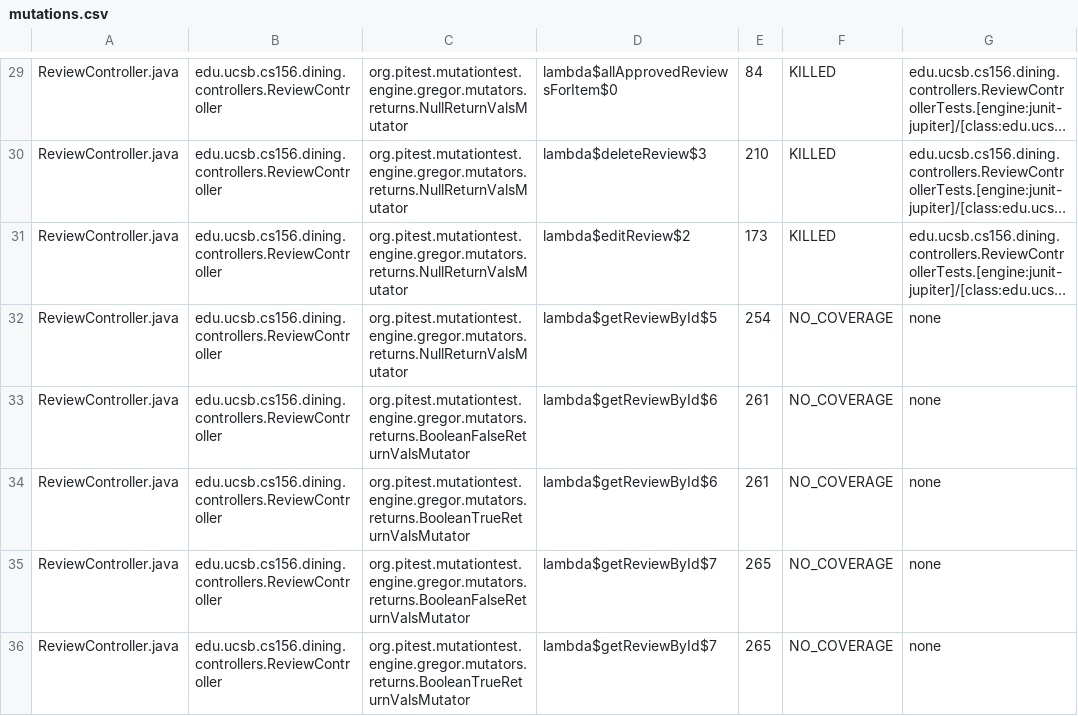
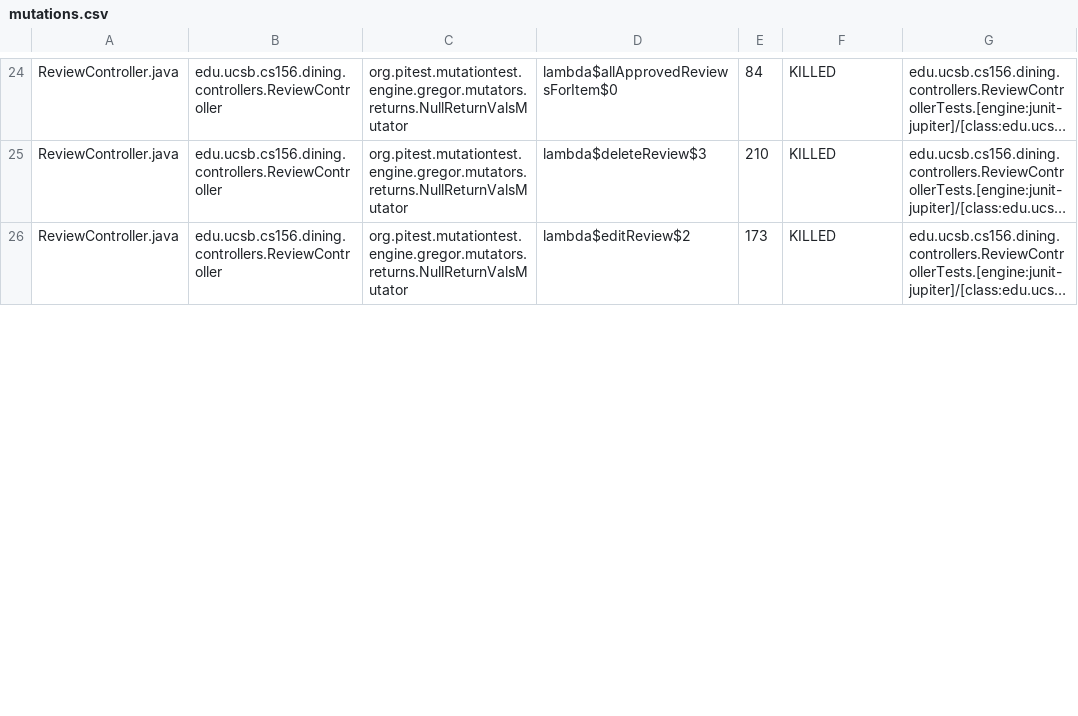
Before and after one commit to ucsb-cs156-f25/proj-dining-f25-08, a CSV file: pitest/mutations.csv, drawn as a sheet; only a part is shown, gaps mark what is left out; long unchanged cells end in …; removed rows and columns are numbered as before the commit, all else as after; the diff covers the shown part only; the diff names each change by its address in the sheet, - before the commit and + after, or states it on an @@ line.

Commit message:
Deploying to gh-pages from @ ucsb-cs156-f25/proj-dining-f25-08@775fed7c2aa22e779a29ebb044d286f6efa4a4a3 🚀

```diff
--- a/pitest/mutations.csv
+++ b/pitest/mutations.csv
-row 32: ReviewController.java | edu.ucsb.cs156.dining.controllers.ReviewController | org.pitest.mutationtest.engine.gregor.mutators.returns.NullReturnValsMutator | lambda$getReviewById$5 | 254 | NO_COVERAGE | none
-row 33: ReviewController.java | edu.ucsb.cs156.dining.controllers.ReviewController | org.pitest.mutationtest.engine.gregor.mutators.returns.BooleanFalseReturnValsMutator | lambda$getReviewById$6 | 261 | NO_COVERAGE | none
-row 34: ReviewController.java | edu.ucsb.cs156.dining.controllers.ReviewController | org.pitest.mutationtest.engine.gregor.mutators.returns.BooleanTrueReturnValsMutator | lambda$getReviewById$6 | 261 | NO_COVERAGE | none
-row 35: ReviewController.java | edu.ucsb.cs156.dining.controllers.ReviewController | org.pitest.mutationtest.engine.gregor.mutators.returns.BooleanFalseReturnValsMutator | lambda$getReviewById$7 | 265 | NO_COVERAGE | none
-row 36: ReviewController.java | edu.ucsb.cs156.dining.controllers.ReviewController | org.pitest.mutationtest.engine.gregor.mutators.returns.BooleanTrueReturnValsMutator | lambda$getReviewById$7 | 265 | NO_COVERAGE | none
```
Also changed, not shown: 1 added row, 5 removed rows and 43 edited cells elsewhere in this file, 19 other files.
